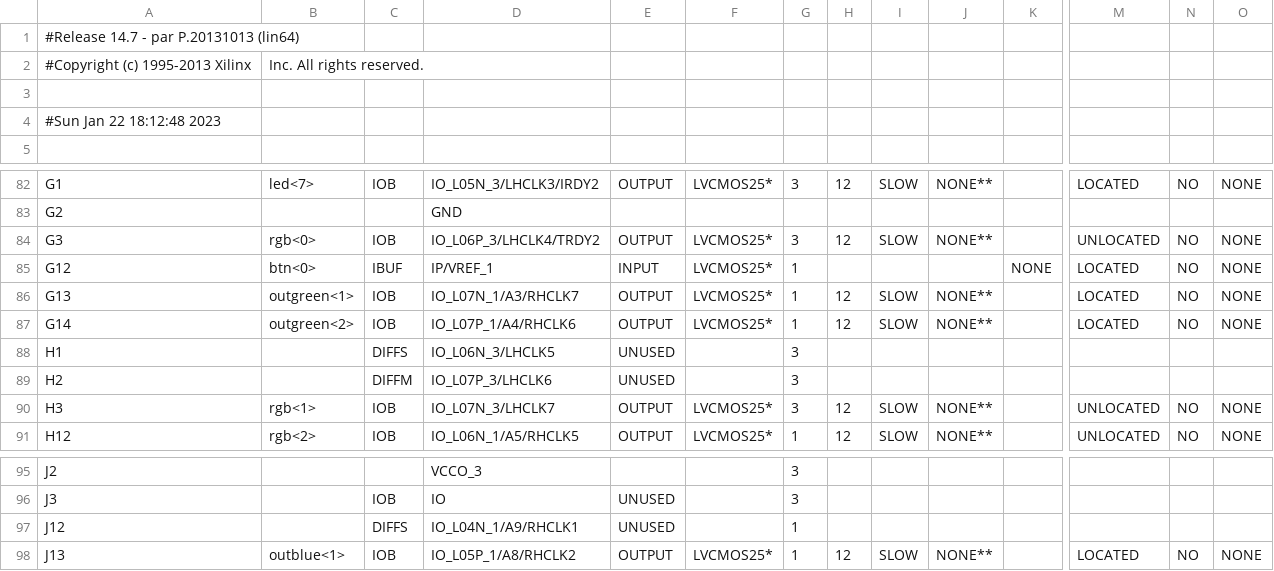
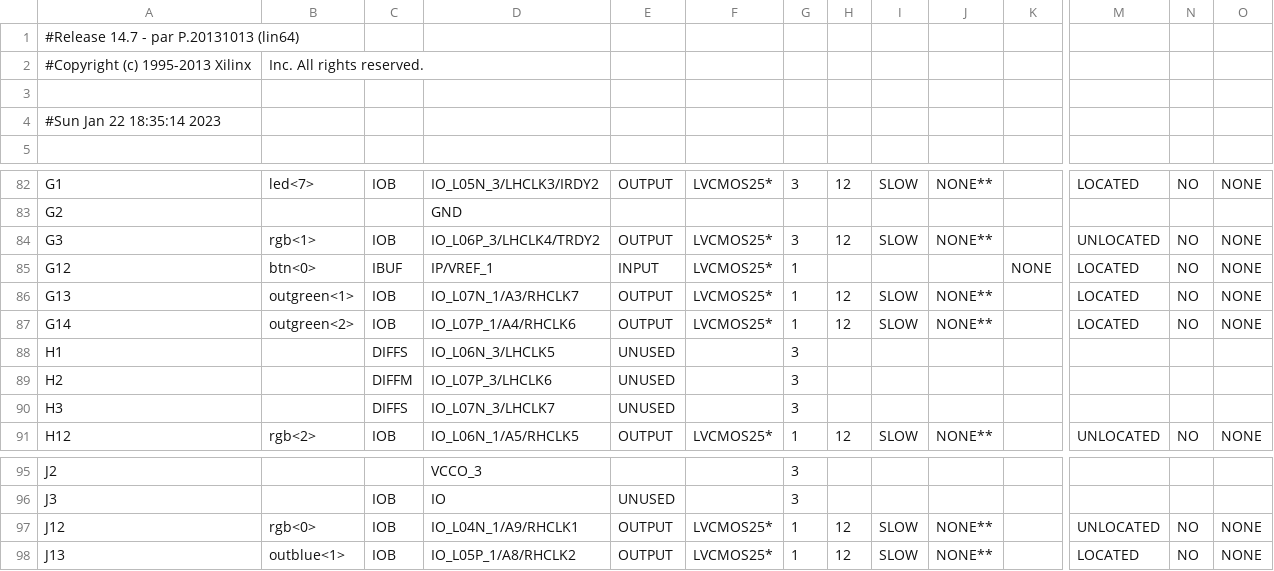
Before and after one commit to ekrov/SpaceInvaders, a CSV file: pong_top_pad.csv, drawn as a sheet; only a part is shown, gaps mark what is left out; the diff names each change by its address in the sheet, - before the commit and + after, or states it on an @@ line.

```diff
--- a/pong_top_pad.csv
+++ b/pong_top_pad.csv
-A4: #Sun Jan 22 18:12:48 2023
+A4: #Sun Jan 22 18:35:14 2023
-B84: rgb<0>
+B84: rgb<1>
-B90: rgb<1>
+B90: (empty)
-C90: IOB
+C90: DIFFS
-E90: OUTPUT
+E90: UNUSED
-F90: LVCMOS25*
+F90: (empty)
-H90: 12
+H90: (empty)
-I90: SLOW
+I90: (empty)
-J90: NONE**
+J90: (empty)
-M90: UNLOCATED
+M90: (empty)
-N90: NO
+N90: (empty)
-O90: NONE
+O90: (empty)
-B97: (empty)
+B97: rgb<0>
-C97: DIFFS
+C97: IOB
-E97: UNUSED
+E97: OUTPUT
-F97: (empty)
+F97: LVCMOS25*
-H97: (empty)
+H97: 12
-I97: (empty)
+I97: SLOW
-J97: (empty)
+J97: NONE**
-M97: (empty)
+M97: UNLOCATED
-N97: (empty)
+N97: NO
-O97: (empty)
+O97: NONE
```
Also changed, not shown: 51 other files.
